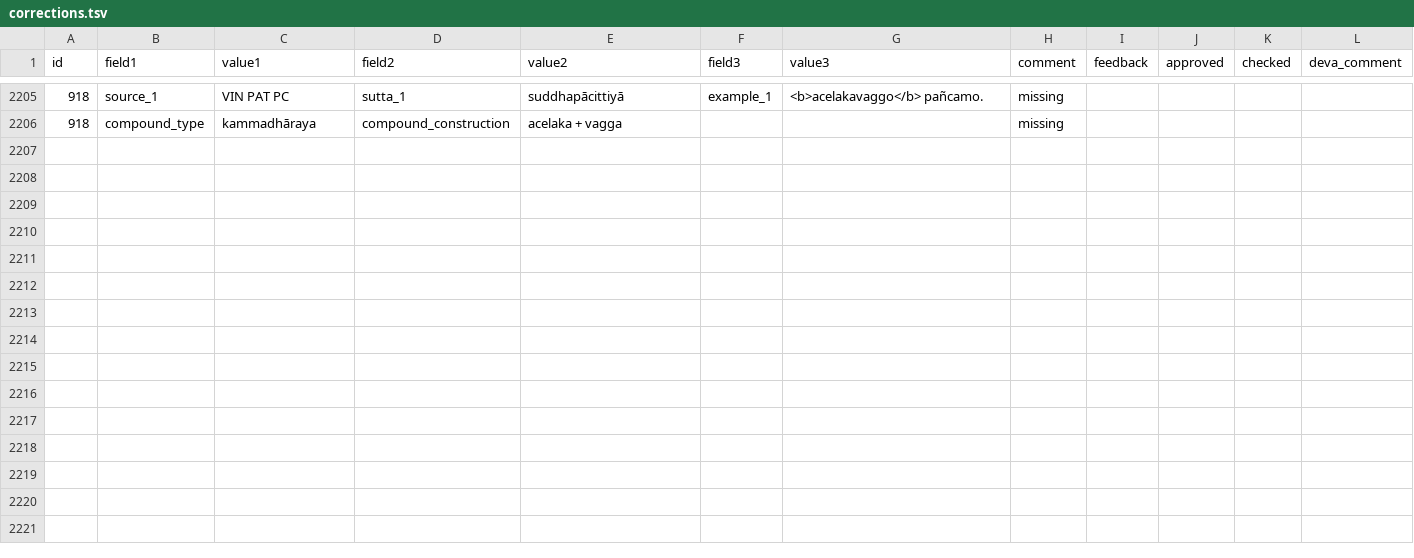
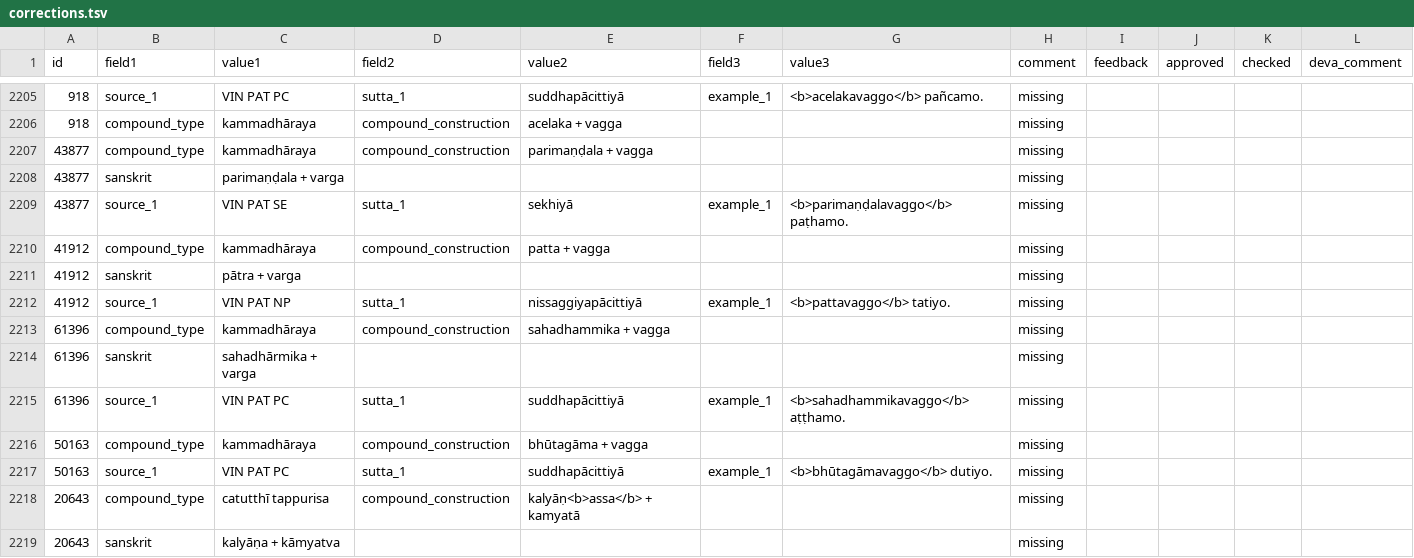
Before and after one commit to digitalpalidictionary/dpd-db, a TSV file: gui/corrections.tsv, drawn as a sheet; only a part is shown, gaps mark what is left out; the diff covers the shown part only; the diff names each change by its address in the sheet, - before the commit and + after, or states it on an @@ line.

Commit message:
add quotation symbol & corrections

```diff
--- a/gui/corrections.tsv
+++ b/gui/corrections.tsv
+row 2207: 43877 | compound_type | kammadhāraya | compound_construction | parimaṇḍala + vagga |  |  | missing
+row 2208: 43877 | sanskrit | parimaṇḍala + varga |  |  |  |  | missing
+row 2209: 43877 | source_1 | VIN PAT SE | sutta_1 | sekhiyā | example_1 | <b>parimaṇḍalavaggo</b> paṭhamo. | missing
+row 2210: 41912 | compound_type | kammadhāraya | compound_construction | patta + vagga |  |  | missing
+row 2211: 41912 | sanskrit | pātra + varga |  |  |  |  | missing
+row 2212: 41912 | source_1 | VIN PAT NP | sutta_1 | nissaggiyapācittiyā | example_1 | <b>pattavaggo</b> tatiyo. | missing
+row 2213: 61396 | compound_type | kammadhāraya | compound_construction | sahadhammika + vagga |  |  | missing
+row 2214: 61396 | sanskrit | sahadhārmika + varga |  |  |  |  | missing
+row 2215: 61396 | source_1 | VIN PAT PC | sutta_1 | suddhapācittiyā | example_1 | <b>sahadhammikavaggo</b> aṭṭhamo. | missing
+row 2216: 50163 | compound_type | kammadhāraya | compound_construction | bhūtagāma + vagga |  |  | missing
+row 2217: 50163 | source_1 | VIN PAT PC | sutta_1 | suddhapācittiyā | example_1 | <b>bhūtagāmavaggo</b> dutiyo. | missing
+row 2218: 20643 | compound_type | catutthī tappurisa | compound_construction | kalyāṇ<b>assa</b> + kamyatā |  |  | missing
+row 2219: 20643 | sanskrit | kalyāṇa + kāmyatva |  |  |  |  | missing
```
Also changed, not shown: 13 added rows elsewhere in this file, 2 other files.
